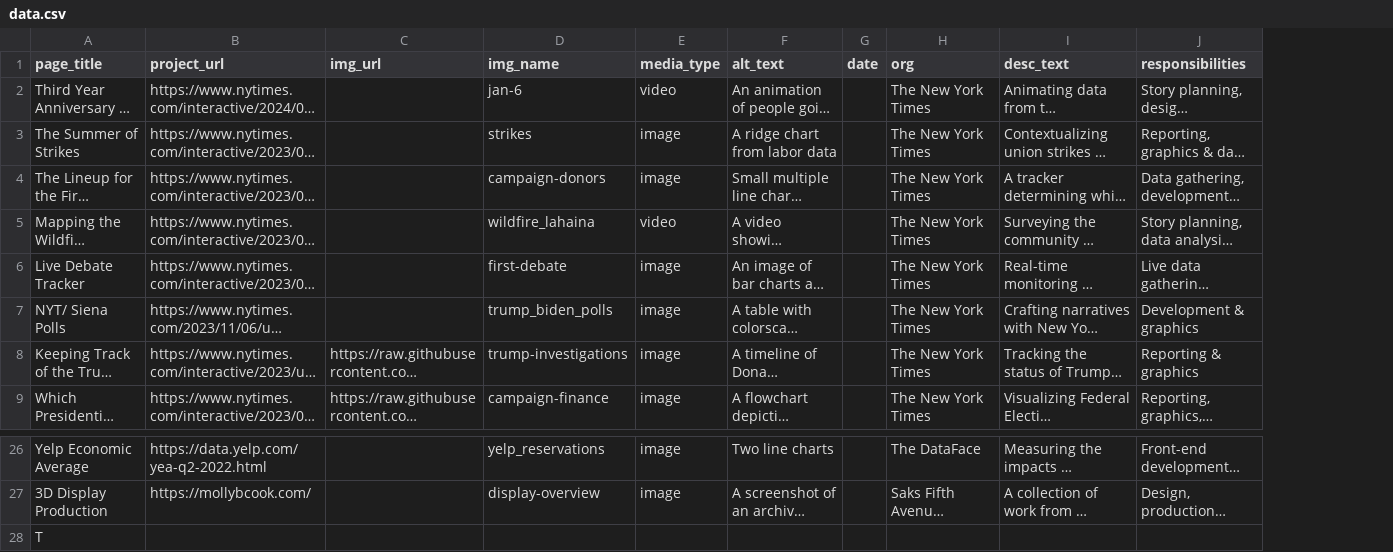
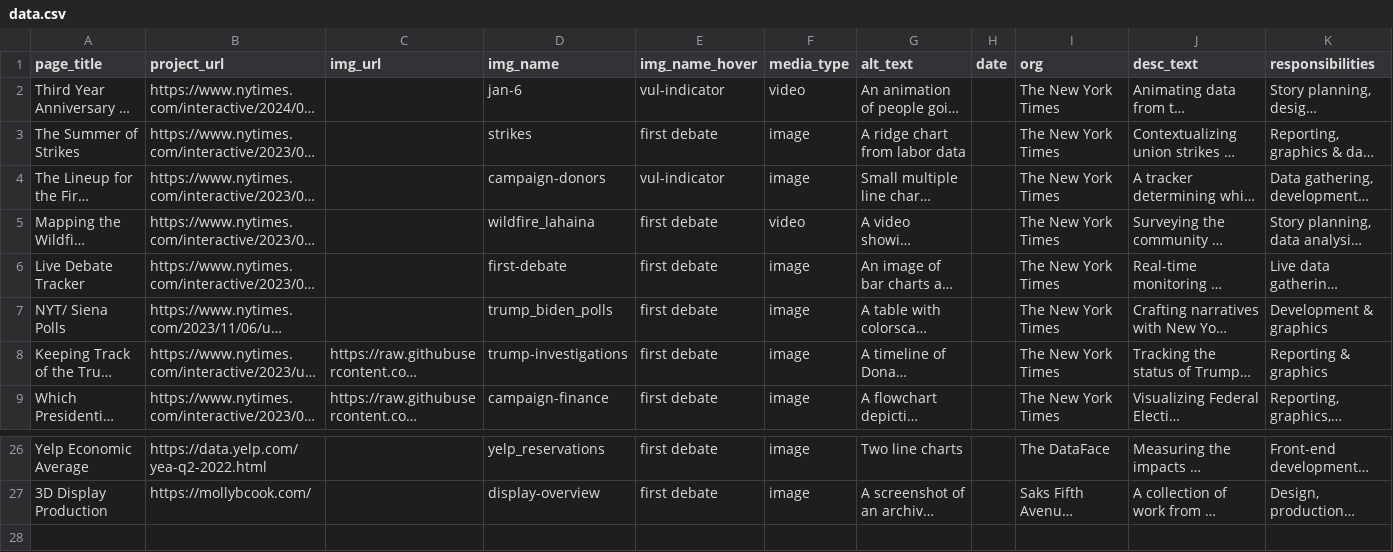
Before and after one commit to m0llyc00k/portfolio_2024, a CSV file: src/lib/data/data.csv, drawn as a sheet; only a part is shown, gaps mark what is left out; long unchanged cells end in …; removed rows and columns are numbered as before the commit, all else as after; rows hold the shown columns only; the diff names each change by its address in the sheet, - before the commit and + after, or states it on an @@ line.

```diff
--- a/src/lib/data/data.csv
+++ b/src/lib/data/data.csv
+column E (img_name_hover), rows 2-9: vul-indicator | first debate | vul-indicator | first debate | first debate | first debate | first debate | first debate; rows 26-27: first debate | first debate
-row 28: T
```
Also changed, not shown: 5 other files.
